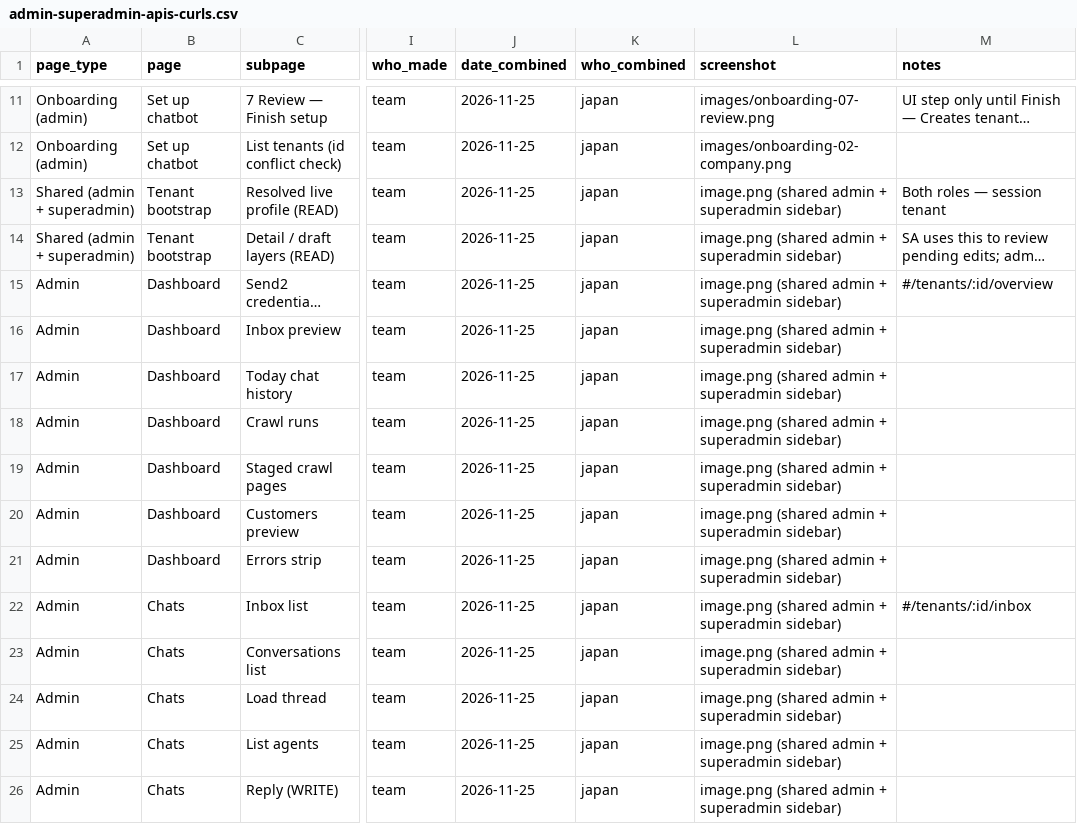
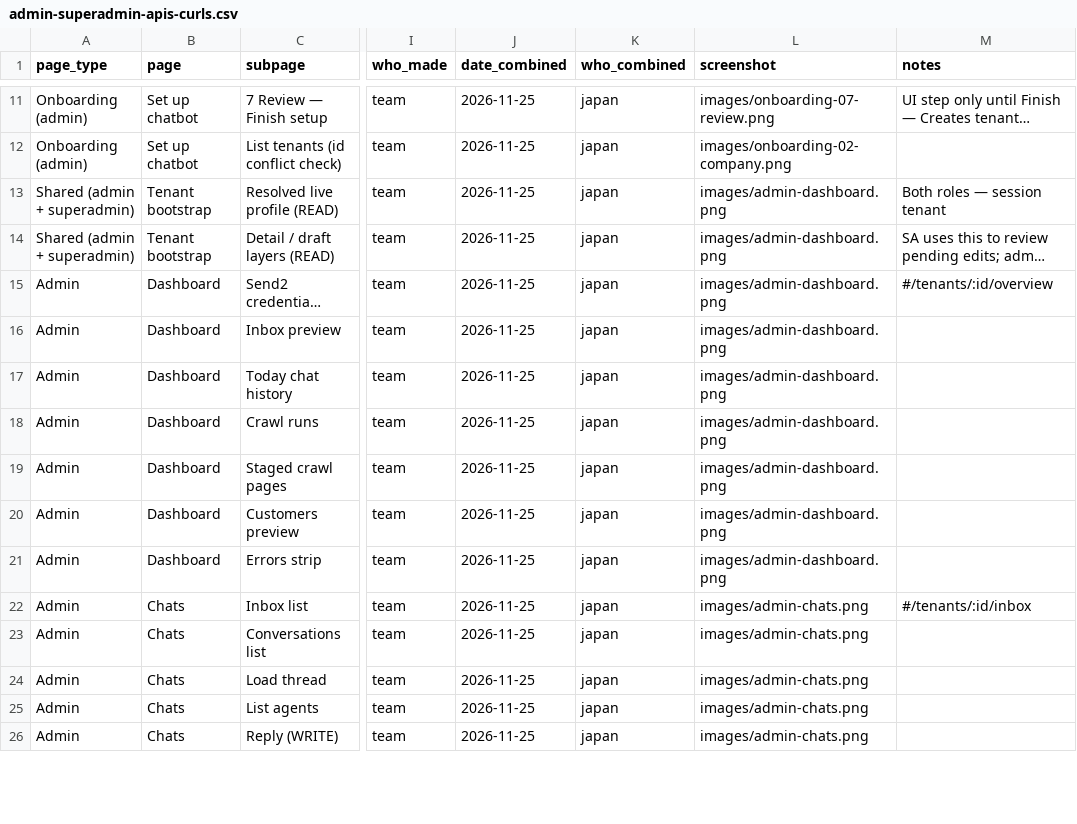
Before and after one commit to jay-1patel/working-mvc-based, a CSV file: admin-superadmin-apis-curls.csv, drawn as a sheet; only a part is shown, gaps mark what is left out; long unchanged cells end in …; the diff covers the shown part only; the diff names each change by its address in the sheet, - before the commit and + after, or states it on an @@ line.

Commit message:
Update admin API inventory and frontend bindings

```diff
--- a/admin-superadmin-apis-curls.csv
+++ b/admin-superadmin-apis-curls.csv
-L13:L21 (screenshot): image.png (shared admin + superadmin sidebar)
+L13:L21 (screenshot): images/admin-dashboard.png
-L22:L26 (screenshot): image.png (shared admin + superadmin sidebar)
+L22:L26 (screenshot): images/admin-chats.png
```
Also changed, not shown: 57 edited cells elsewhere in this file, 16 other files.
